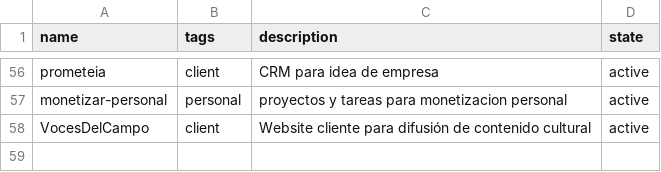
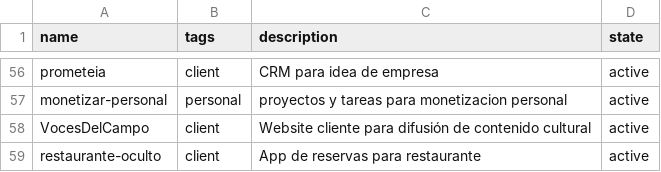
Before and after one commit to catwilo/unix-toolkit, a TSV file: repos.tsv, drawn as a sheet; only a part is shown, gaps mark what is left out.

Commit message:
chore(repos): register restaurante-oculto

```diff
--- a/repos.tsv
+++ b/repos.tsv
@@ -58 +58,2 @@ monetizar-personal	personal	proyectos y tareas para monetizacion personal	active
 VocesDelCampo	client	Website cliente para difusión de contenido cultural	active
+restaurante-oculto	client	App de reservas para restaurante	active
```
